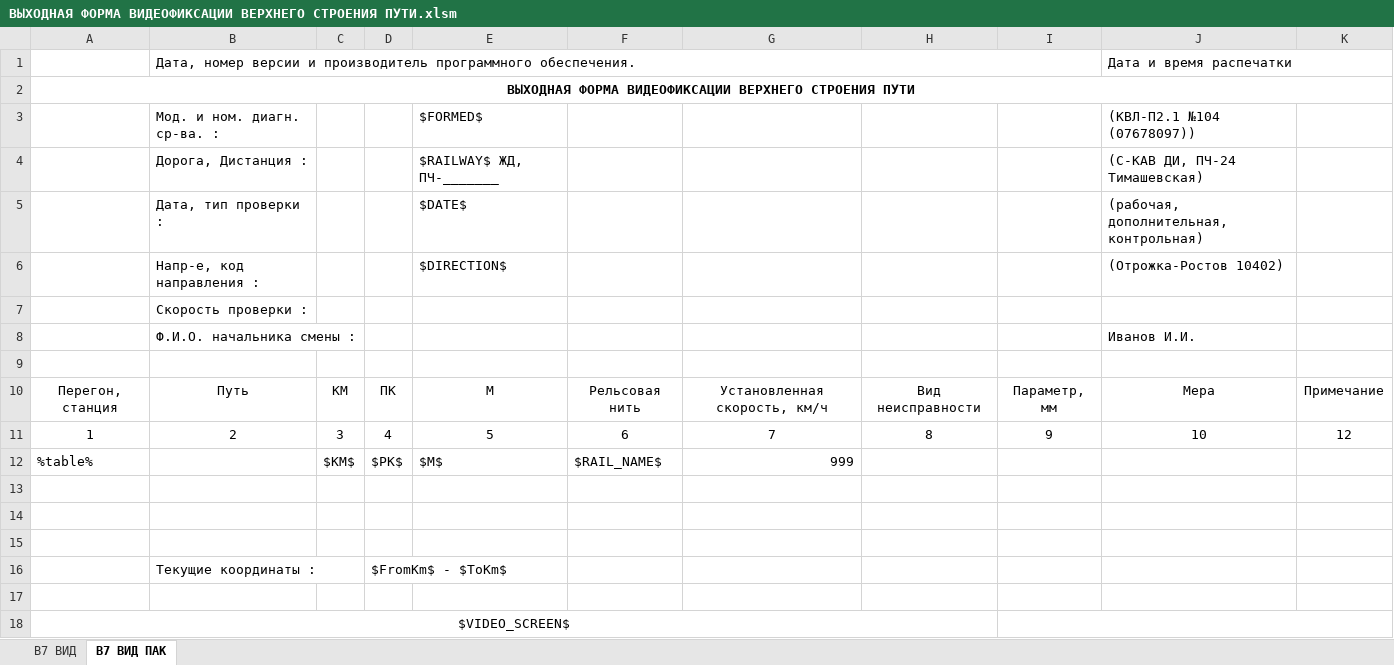
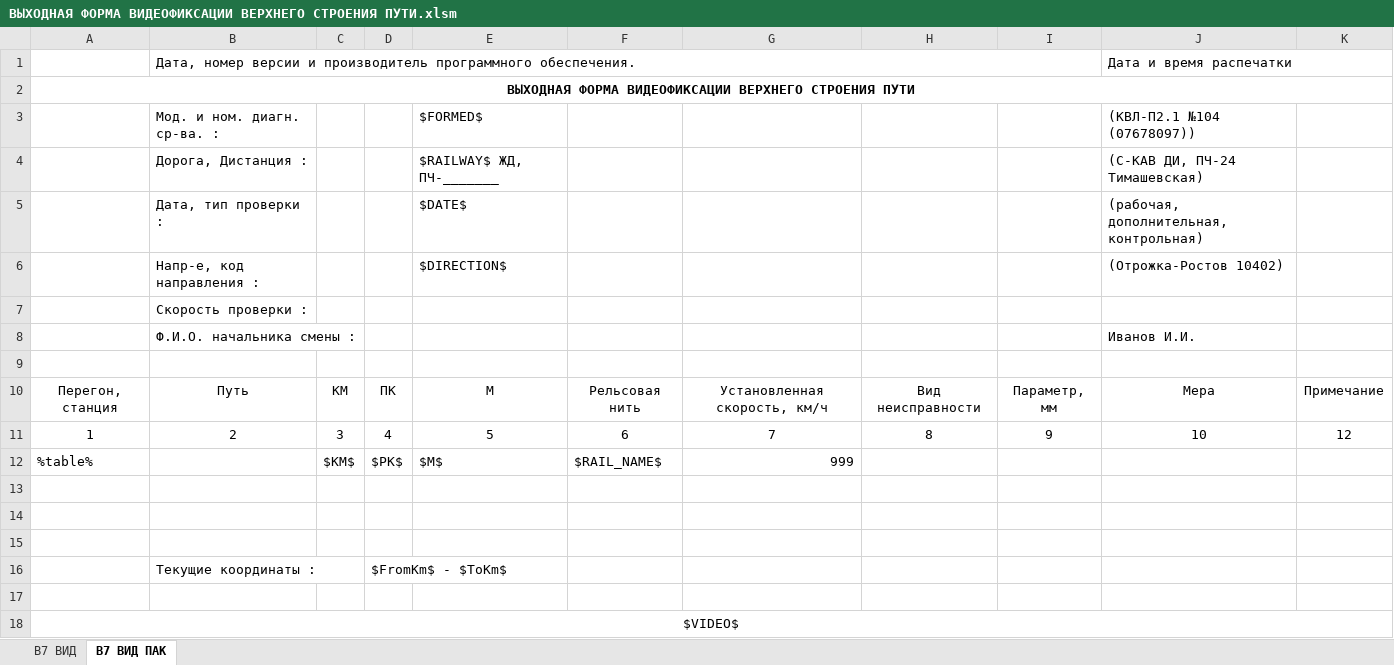
Before and after one commit to Bashakov/atape_sum_scripts, an Excel workbook: ВЫХОДНАЯ ФОРМА ВИДЕОФИКСАЦИИ ВЕРХНЕГО СТРОЕНИЯ ПУТИ.xlsm, sheet В7 ВИД ПАК, drawn as a sheet; values as stored, in another font and other column widths than the file's, no borders; charts and pictures not drawn; the diff names each change by its address in the sheet, - before the commit and + after, or states it on an @@ line.

Commit message:
videogram

```diff
--- a/ВЫХОДНАЯ ФОРМА ВИДЕОФИКСАЦИИ ВЕРХНЕГО СТРОЕНИЯ ПУТИ.xlsm (sheet В7 ВИД ПАК)
+++ b/ВЫХОДНАЯ ФОРМА ВИДЕОФИКСАЦИИ ВЕРХНЕГО СТРОЕНИЯ ПУТИ.xlsm (sheet В7 ВИД ПАК)
-A18: $VIDEO_SCREEN$
+A18: $VIDEO$
-A18:H18 merged
+A18:K18 merged
-I18:K18 merged
```
Also changed, not shown: sheet В7 ВИД, charts or pictures, 2 other files.
